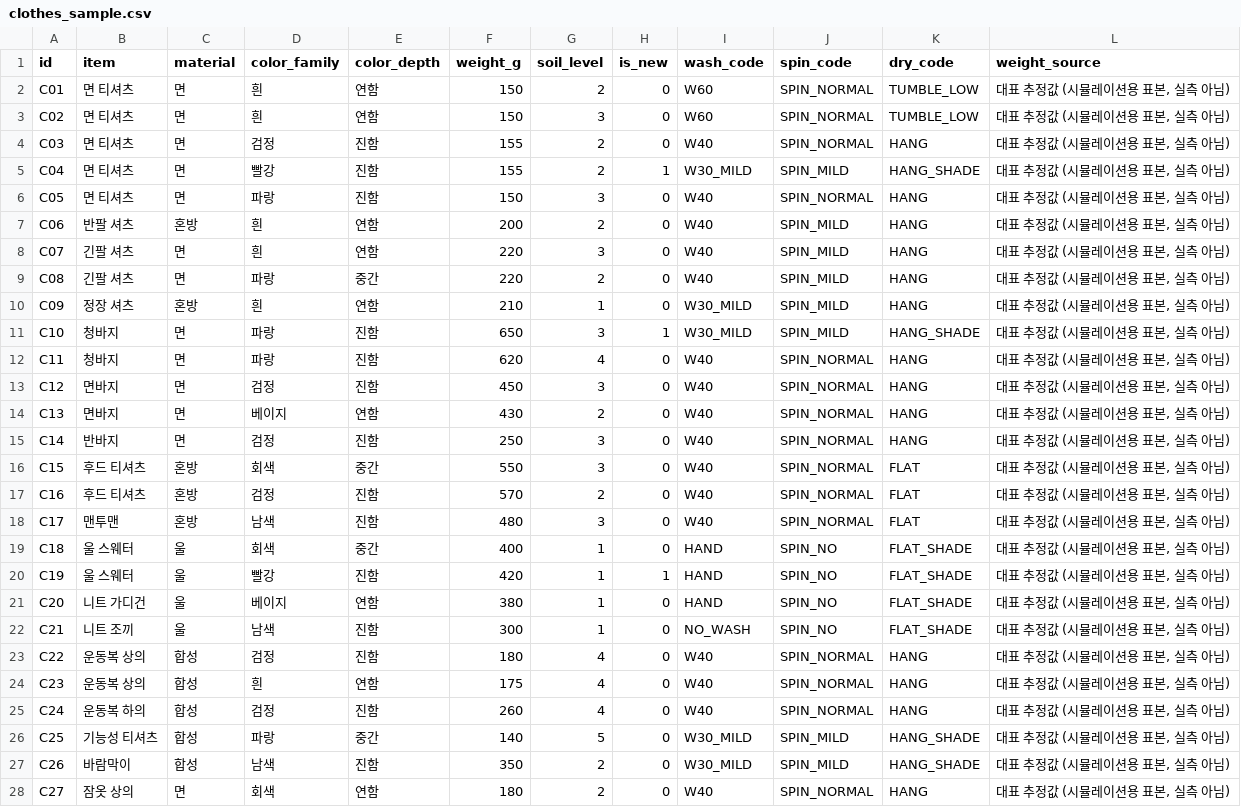
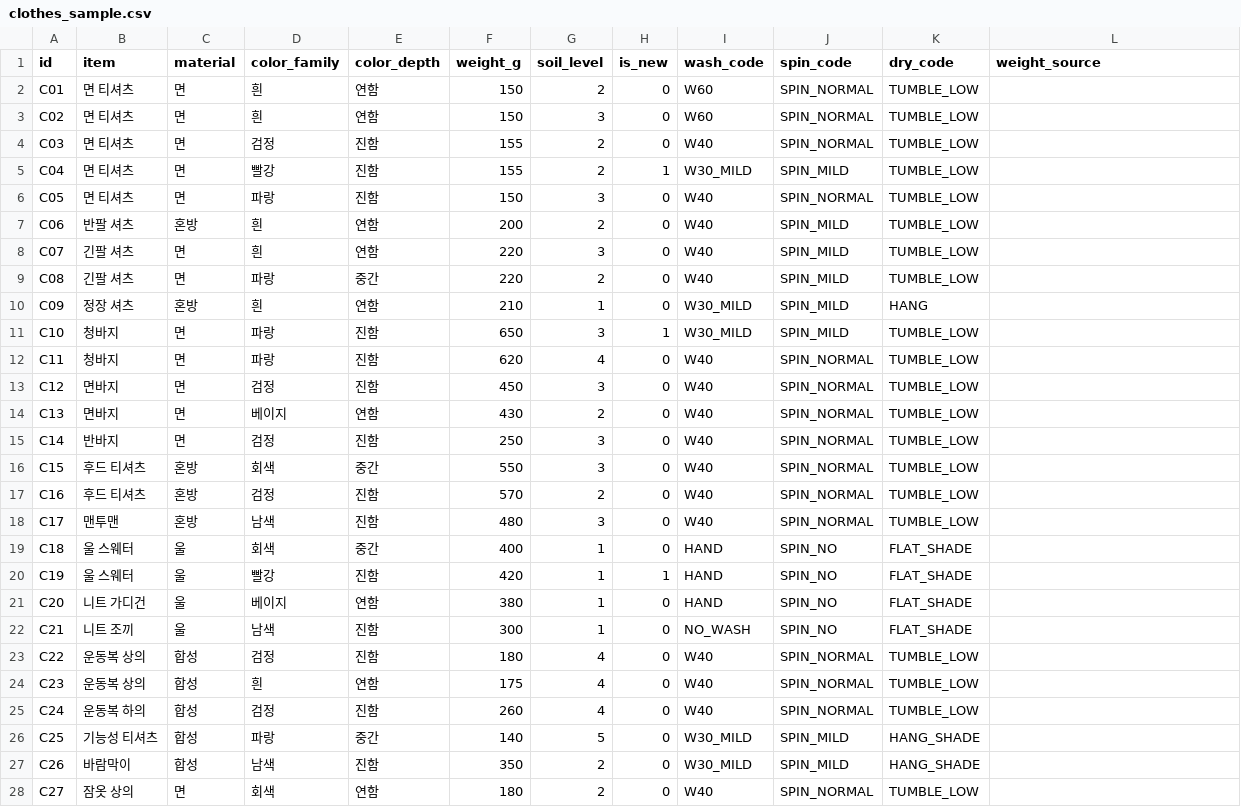
Before and after one commit to woominsuck/laundry-optimizer, a CSV file: data/clothes_sample.csv, drawn as a sheet; only a part is shown; the diff covers the shown part only.

```diff
--- a/data/clothes_sample.csv
+++ b/data/clothes_sample.csv
@@ -1,28 +1,28 @@
 id,item,material,color_family,color_depth,weight_g,soil_level,is_new,wash_code,spin_code,dry_code,weight_source
-C01,면 티셔츠,면,흰,연함,150,2,0,W60,SPIN_NORMAL,TUMBLE_LOW,"대표 추정값 (시뮬레이션용 표본, 실측 아님)"
-C02,면 티셔츠,면,흰,연함,150,3,0,W60,SPIN_NORMAL,TUMBLE_LOW,"대표 추정값 (시뮬레이션용 표본, 실측 아님)"
-C03,면 티셔츠,면,검정,진함,155,2,0,W40,SPIN_NORMAL,HANG,"대표 추정값 (시뮬레이션용 표본, 실측 아님)"
-C04,면 티셔츠,면,빨강,진함,155,2,1,W30_MILD,SPIN_MILD,HANG_SHADE,"대표 추정값 (시뮬레이션용 표본, 실측 아님)"
-C05,면 티셔츠,면,파랑,진함,150,3,0,W40,SPIN_NORMAL,HANG,"대표 추정값 (시뮬레이션용 표본, 실측 아님)"
-C06,반팔 셔츠,혼방,흰,연함,200,2,0,W40,SPIN_MILD,HANG,"대표 추정값 (시뮬레이션용 표본, 실측 아님)"
-C07,긴팔 셔츠,면,흰,연함,220,3,0,W40,SPIN_MILD,HANG,"대표 추정값 (시뮬레이션용 표본, 실측 아님)"
-C08,긴팔 셔츠,면,파랑,중간,220,2,0,W40,SPIN_MILD,HANG,"대표 추정값 (시뮬레이션용 표본, 실측 아님)"
-C09,정장 셔츠,혼방,흰,연함,210,1,0,W30_MILD,SPIN_MILD,HANG,"대표 추정값 (시뮬레이션용 표본, 실측 아님)"
-C10,청바지,면,파랑,진함,650,3,1,W30_MILD,SPIN_MILD,HANG_SHADE,"대표 추정값 (시뮬레이션용 표본, 실측 아님)"
-C11,청바지,면,파랑,진함,620,4,0,W40,SPIN_NORMAL,HANG,"대표 추정값 (시뮬레이션용 표본, 실측 아님)"
-C12,면바지,면,검정,진함,450,3,0,W40,SPIN_NORMAL,HANG,"대표 추정값 (시뮬레이션용 표본, 실측 아님)"
-C13,면바지,면,베이지,연함,430,2,0,W40,SPIN_NORMAL,HANG,"대표 추정값 (시뮬레이션용 표본, 실측 아님)"
-C14,반바지,면,검정,진함,250,3,0,W40,SPIN_NORMAL,HANG,"대표 추정값 (시뮬레이션용 표본, 실측 아님)"
-C15,후드 티셔츠,혼방,회색,중간,550,3,0,W40,SPIN_NORMAL,FLAT,"대표 추정값 (시뮬레이션용 표본, 실측 아님)"
-C16,후드 티셔츠,혼방,검정,진함,570,2,0,W40,SPIN_NORMAL,FLAT,"대표 추정값 (시뮬레이션용 표본, 실측 아님)"
-C17,맨투맨,혼방,남색,진함,480,3,0,W40,SPIN_NORMAL,FLAT,"대표 추정값 (시뮬레이션용 표본, 실측 아님)"
-C18,울 스웨터,울,회색,중간,400,1,0,HAND,SPIN_NO,FLAT_SHADE,"대표 추정값 (시뮬레이션용 표본, 실측 아님)"
-C19,울 스웨터,울,빨강,진함,420,1,1,HAND,SPIN_NO,FLAT_SHADE,"대표 추정값 (시뮬레이션용 표본, 실측 아님)"
-C20,니트 가디건,울,베이지,연함,380,1,0,HAND,SPIN_NO,FLAT_SHADE,"대표 추정값 (시뮬레이션용 표본, 실측 아님)"
-C21,니트 조끼,울,남색,진함,300,1,0,NO_WASH,SPIN_NO,FLAT_SHADE,"대표 추정값 (시뮬레이션용 표본, 실측 아님)"
-C22,운동복 상의,합성,검정,진함,180,4,0,W40,SPIN_NORMAL,HANG,"대표 추정값 (시뮬레이션용 표본, 실측 아님)"
-C23,운동복 상의,합성,흰,연함,175,4,0,W40,SPIN_NORMAL,HANG,"대표 추정값 (시뮬레이션용 표본, 실측 아님)"
-C24,운동복 하의,합성,검정,진함,260,4,0,W40,SPIN_NORMAL,HANG,"대표 추정값 (시뮬레이션용 표본, 실측 아님)"
-C25,기능성 티셔츠,합성,파랑,중간,140,5,0,W30_MILD,SPIN_MILD,HANG_SHADE,"대표 추정값 (시뮬레이션용 표본, 실측 아님)"
-C26,바람막이,합성,남색,진함,350,2,0,W30_MILD,SPIN_MILD,HANG_SHADE,"대표 추정값 (시뮬레이션용 표본, 실측 아님)"
-C27,잠옷 상의,면,회색,연함,180,2,0,W40,SPIN_NORMAL,HANG,"대표 추정값 (시뮬레이션용 표본, 실측 아님)"
+C01,면 티셔츠,면,흰,연함,150,2,0,W60,SPIN_NORMAL,TUMBLE_LOW,
+C02,면 티셔츠,면,흰,연함,150,3,0,W60,SPIN_NORMAL,TUMBLE_LOW,
+C03,면 티셔츠,면,검정,진함,155,2,0,W40,SPIN_NORMAL,TUMBLE_LOW,
+C04,면 티셔츠,면,빨강,진함,155,2,1,W30_MILD,SPIN_MILD,TUMBLE_LOW,
+C05,면 티셔츠,면,파랑,진함,150,3,0,W40,SPIN_NORMAL,TUMBLE_LOW,
+C06,반팔 셔츠,혼방,흰,연함,200,2,0,W40,SPIN_MILD,TUMBLE_LOW,
+C07,긴팔 셔츠,면,흰,연함,220,3,0,W40,SPIN_MILD,TUMBLE_LOW,
+C08,긴팔 셔츠,면,파랑,중간,220,2,0,W40,SPIN_MILD,TUMBLE_LOW,
+C09,정장 셔츠,혼방,흰,연함,210,1,0,W30_MILD,SPIN_MILD,HANG,
+C10,청바지,면,파랑,진함,650,3,1,W30_MILD,SPIN_MILD,TUMBLE_LOW,
+C11,청바지,면,파랑,진함,620,4,0,W40,SPIN_NORMAL,TUMBLE_LOW,
+C12,면바지,면,검정,진함,450,3,0,W40,SPIN_NORMAL,TUMBLE_LOW,
+C13,면바지,면,베이지,연함,430,2,0,W40,SPIN_NORMAL,TUMBLE_LOW,
+C14,반바지,면,검정,진함,250,3,0,W40,SPIN_NORMAL,TUMBLE_LOW,
+C15,후드 티셔츠,혼방,회색,중간,550,3,0,W40,SPIN_NORMAL,TUMBLE_LOW,
+C16,후드 티셔츠,혼방,검정,진함,570,2,0,W40,SPIN_NORMAL,TUMBLE_LOW,
+C17,맨투맨,혼방,남색,진함,480,3,0,W40,SPIN_NORMAL,TUMBLE_LOW,
+C18,울 스웨터,울,회색,중간,400,1,0,HAND,SPIN_NO,FLAT_SHADE,
+C19,울 스웨터,울,빨강,진함,420,1,1,HAND,SPIN_NO,FLAT_SHADE,
+C20,니트 가디건,울,베이지,연함,380,1,0,HAND,SPIN_NO,FLAT_SHADE,
+C21,니트 조끼,울,남색,진함,300,1,0,NO_WASH,SPIN_NO,FLAT_SHADE,
+C22,운동복 상의,합성,검정,진함,180,4,0,W40,SPIN_NORMAL,TUMBLE_LOW,
+C23,운동복 상의,합성,흰,연함,175,4,0,W40,SPIN_NORMAL,TUMBLE_LOW,
+C24,운동복 하의,합성,검정,진함,260,4,0,W40,SPIN_NORMAL,TUMBLE_LOW,
+C25,기능성 티셔츠,합성,파랑,중간,140,5,0,W30_MILD,SPIN_MILD,HANG_SHADE,
+C26,바람막이,합성,남색,진함,350,2,0,W30_MILD,SPIN_MILD,HANG_SHADE,
+C27,잠옷 상의,면,회색,연함,180,2,0,W40,SPIN_NORMAL,TUMBLE_LOW,
```
Also changed, not shown: 24 edited cells elsewhere in this file, 4 other files.
